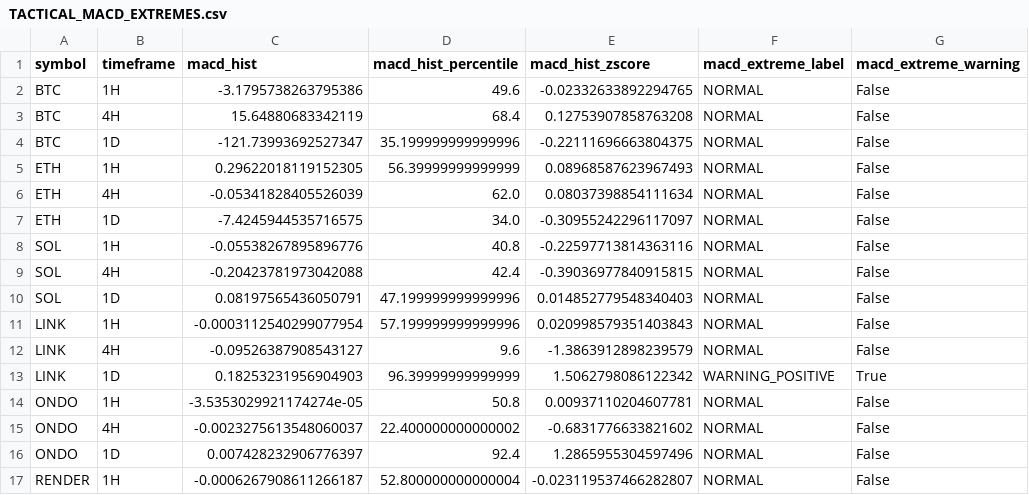
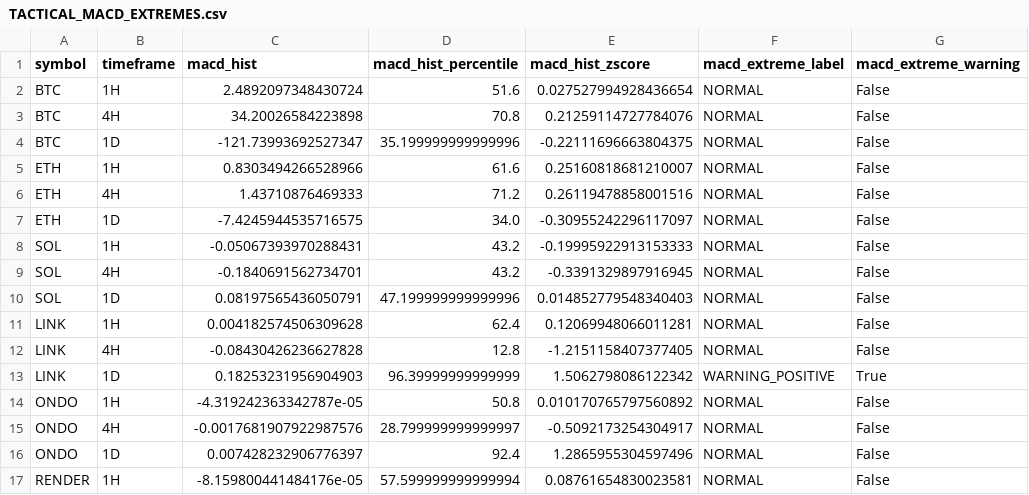
Before and after one commit to PawelKaminski12/TEST-LAB-V8, a CSV file: tactical_engine/TACTICAL_MACD_EXTREMES.csv, drawn as a sheet; only a part is shown; the diff covers the shown part only; the diff names each change by its address in the sheet, - before the commit and + after, or states it on an @@ line.

```diff
--- a/tactical_engine/TACTICAL_MACD_EXTREMES.csv
+++ b/tactical_engine/TACTICAL_MACD_EXTREMES.csv
-C2 (macd_hist): -3.1795738263795386
+C2 (macd_hist): 2.4892097348430724
-D2 (macd_hist_percentile): 49.6
+D2 (macd_hist_percentile): 51.6
-E2 (macd_hist_zscore): -0.02332633892294765
+E2 (macd_hist_zscore): 0.027527994928436654
-C3 (macd_hist): 15.64880683342119
+C3 (macd_hist): 34.20026584223898
-D3 (macd_hist_percentile): 68.4
+D3 (macd_hist_percentile): 70.8
-E3 (macd_hist_zscore): 0.12753907858763208
+E3 (macd_hist_zscore): 0.21259114727784076
-C5 (macd_hist): 0.29622018119152305
+C5 (macd_hist): 0.8303494266528966
-D5 (macd_hist_percentile): 56.39999999999999
+D5 (macd_hist_percentile): 61.6
-E5 (macd_hist_zscore): 0.08968587623967493
+E5 (macd_hist_zscore): 0.25160818681210007
-C6 (macd_hist): -0.05341828405526039
+C6 (macd_hist): 1.43710876469333
-D6 (macd_hist_percentile): 62.0
+D6 (macd_hist_percentile): 71.2
-E6 (macd_hist_zscore): 0.08037398854111634
+E6 (macd_hist_zscore): 0.26119478858001516
-C8 (macd_hist): -0.05538267895896776
+C8 (macd_hist): -0.05067393970288431
-D8 (macd_hist_percentile): 40.8
+D8 (macd_hist_percentile): 43.2
-E8 (macd_hist_zscore): -0.22597713814363116
+E8 (macd_hist_zscore): -0.19995922913153333
-C9 (macd_hist): -0.20423781973042088
+C9 (macd_hist): -0.1840691562734701
-D9 (macd_hist_percentile): 42.4
+D9 (macd_hist_percentile): 43.2
-E9 (macd_hist_zscore): -0.39036977840915815
+E9 (macd_hist_zscore): -0.3391329897916945
-C11 (macd_hist): -0.0003112540299077954
+C11 (macd_hist): 0.004182574506309628
-D11 (macd_hist_percentile): 57.199999999999996
+D11 (macd_hist_percentile): 62.4
-E11 (macd_hist_zscore): 0.020998579351403843
+E11 (macd_hist_zscore): 0.12069948066011281
-C12 (macd_hist): -0.09526387908543127
+C12 (macd_hist): -0.08430426236627828
-D12 (macd_hist_percentile): 9.6
+D12 (macd_hist_percentile): 12.8
-E12 (macd_hist_zscore): -1.3863912898239579
+E12 (macd_hist_zscore): -1.2151158407377405
-C14 (macd_hist): -3.5353029921174274e-05
+C14 (macd_hist): -4.319242363342787e-05
-E14 (macd_hist_zscore): 0.00937110204607781
+E14 (macd_hist_zscore): 0.010170765797560892
-C15 (macd_hist): -0.0023275613548060037
+C15 (macd_hist): -0.0017681907922987576
-D15 (macd_hist_percentile): 22.400000000000002
+D15 (macd_hist_percentile): 28.799999999999997
-E15 (macd_hist_zscore): -0.6831776633821602
+E15 (macd_hist_zscore): -0.5092173254304917
-C17 (macd_hist): -0.0006267908611266187
+C17 (macd_hist): -8.159800441484176e-05
-D17 (macd_hist_percentile): 52.800000000000004
+D17 (macd_hist_percentile): 57.599999999999994
-E17 (macd_hist_zscore): -0.023119537466282807
+E17 (macd_hist_zscore): 0.08761654830023581
```
Also changed, not shown: 51 edited cells elsewhere in this file, tactical_engine/AVAXUSDT_1H.csv, tactical_engine/AVAXUSDT_4H.csv, 30 other files.
